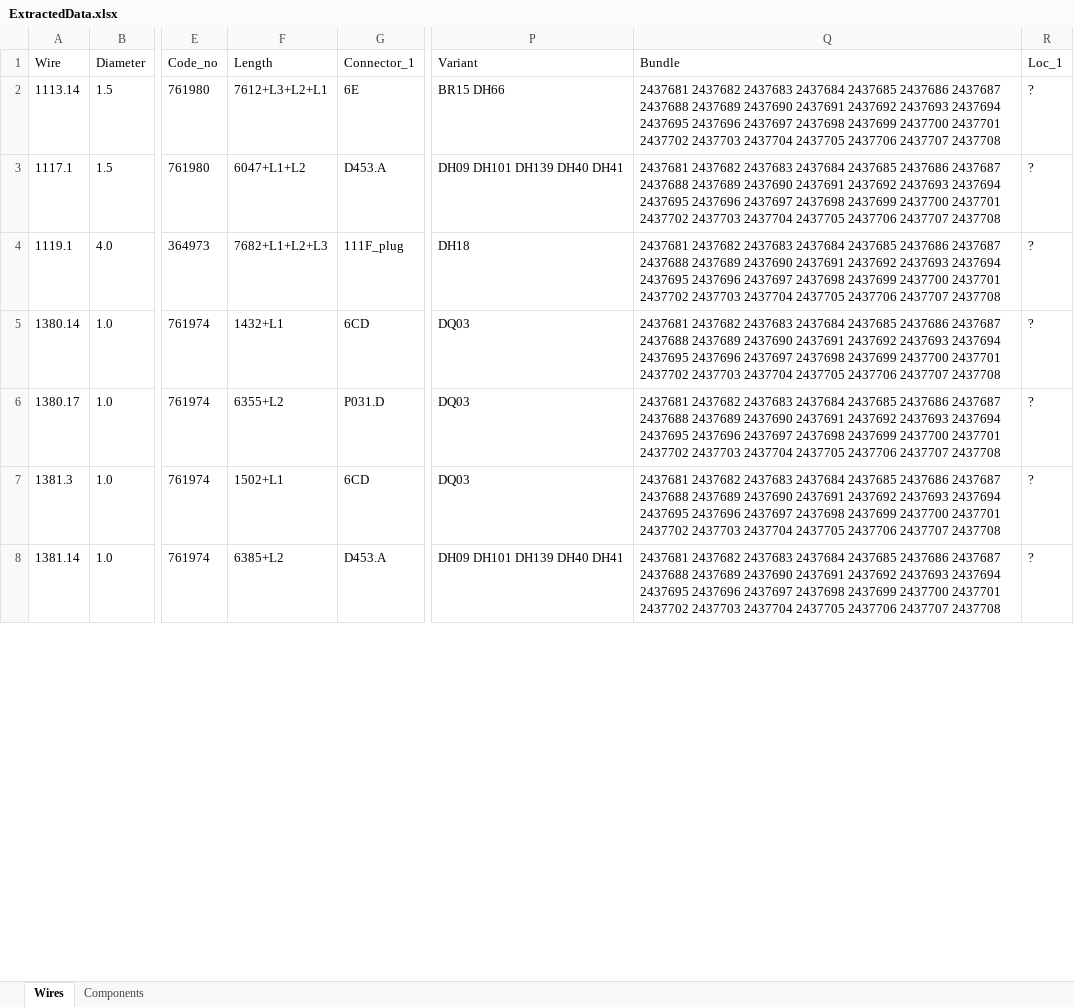
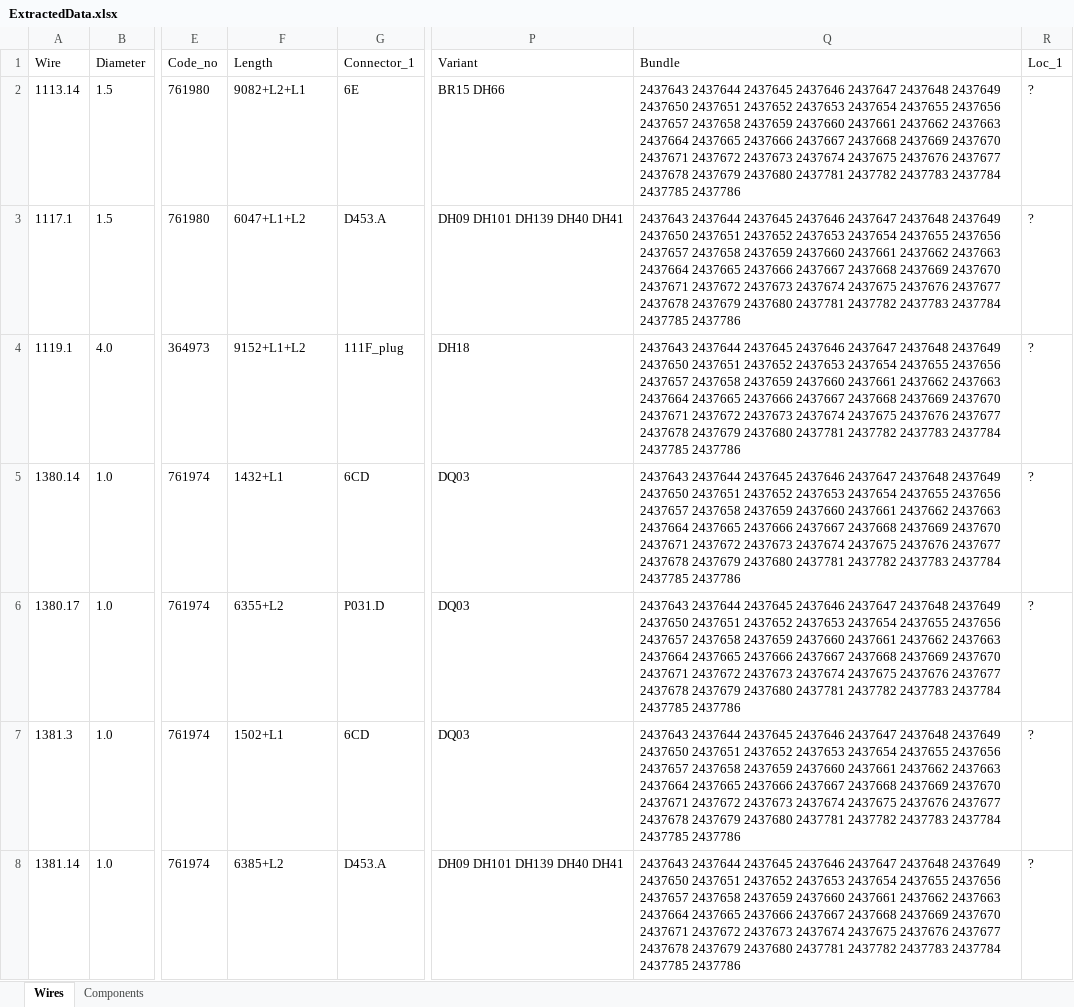
Before and after one commit to Exurbia404/DAF-Saber-Macro, an Excel workbook: Presentation/bin/Debug/net7.0-windows7.0/ExtractedData.xlsx, sheet Wires, drawn as a sheet; only a part is shown, gaps mark what is left out; values as stored, in another font and other column widths than the file's, no borders; the diff covers the shown part only; the diff names each change by its address in the sheet, - before the commit and + after, or states it on an @@ line.

Commit message:
Added naming convention to ExtracedData.xlsx

```diff
--- a/Presentation/bin/Debug/net7.0-windows7.0/ExtractedData.xlsx (sheet Wires)
+++ b/Presentation/bin/Debug/net7.0-windows7.0/ExtractedData.xlsx (sheet Wires)
-F2 (Length): 7612+L3+L2+L1
+F2 (Length): 9082+L2+L1
-Q2:Q8 (Bundle): 2437681 2437682 2437683 2437684 2437685 2437686 2437687 2437688 2437689 2437690 2437691 2437692 2437693 2437694 2437695 2437696 2437697 2437698 2437699 2437700 2437701 2437702 2437703 2437704 2437705 2437706 2437707 2437708
+Q2:Q8 (Bundle): 2437643 2437644 2437645 2437646 2437647 2437648 2437649 2437650 2437651 2437652 2437653 2437654 2437655 2437656 2437657 2437658 2437659 2437660 2437661 2437662 2437663 2437664 2437665 2437666 2437667 2437668 2437669 2437670 2437671 2437672 2437673 2437674 2437675 2437676 2437677 2437678 2437679 2437680 2437781 2437782 2437783 2437784 2437785 2437786
-F4 (Length): 7682+L1+L2+L3
+F4 (Length): 9152+L1+L2
```
Also changed, not shown: 2 added rows, 6 removed rows and 191 edited cells elsewhere in this sheet, sheet Components, 11 other files.
